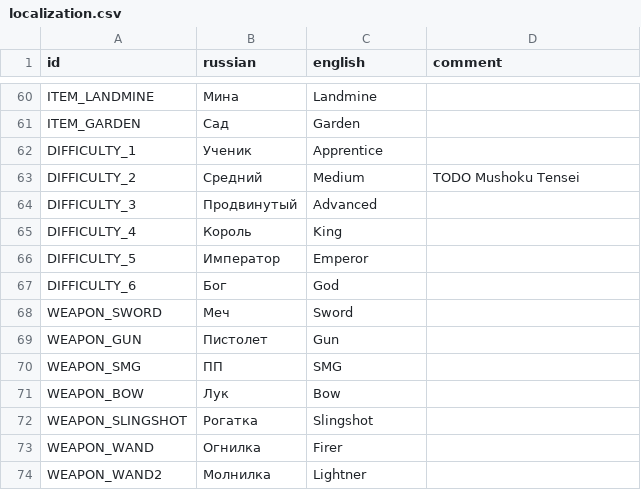
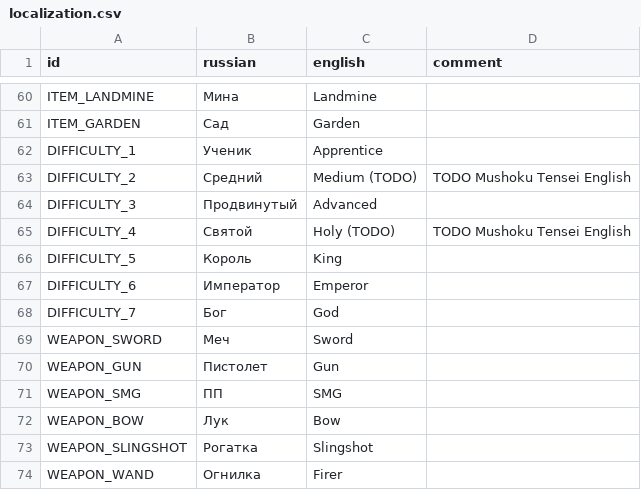
Before and after one commit to hulvdan/cookier, a CSV file: assets/localization.csv, drawn as a sheet; only a part is shown, gaps mark what is left out; the shorter side is filled out with more unchanged rows.

```diff
--- a/assets/localization.csv
+++ b/assets/localization.csv
@@ -62,7 +62,8 @@ ITEM_GARDEN;Сад;Garden;
 DIFFICULTY_1;Ученик;Apprentice;
-DIFFICULTY_2;Средний;Medium;TODO Mushoku Tensei
+DIFFICULTY_2;Средний;Medium (TODO);TODO Mushoku Tensei English
 DIFFICULTY_3;Продвинутый;Advanced;
-DIFFICULTY_4;Король;King;
-DIFFICULTY_5;Император;Emperor;
-DIFFICULTY_6;Бог;God;
+DIFFICULTY_4;Святой;Holy (TODO);TODO Mushoku Tensei English
+DIFFICULTY_5;Король;King;
+DIFFICULTY_6;Император;Emperor;
+DIFFICULTY_7;Бог;God;
 WEAPON_SWORD;Меч;Sword;
```
Also changed, not shown: 2 other files.
